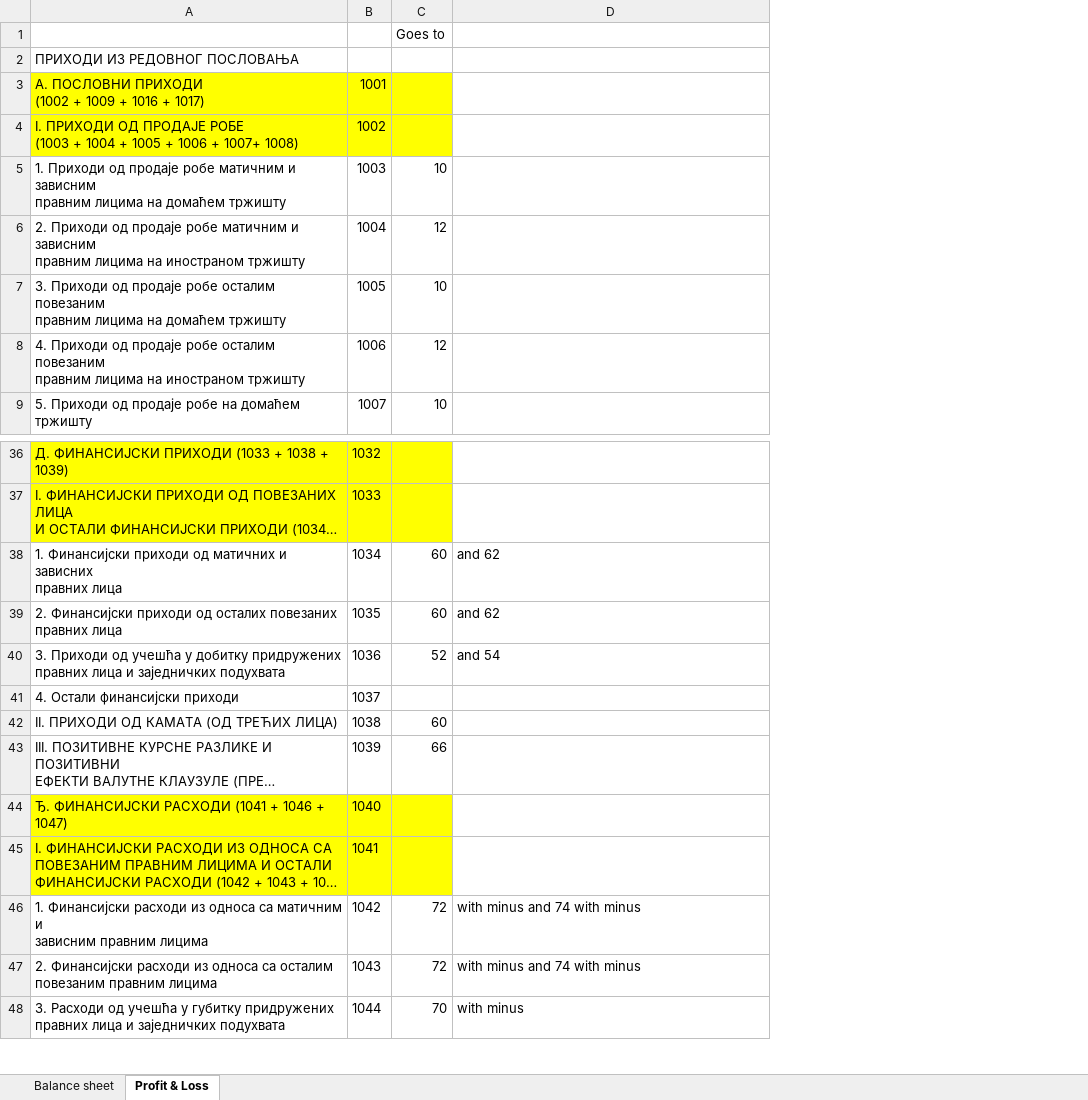
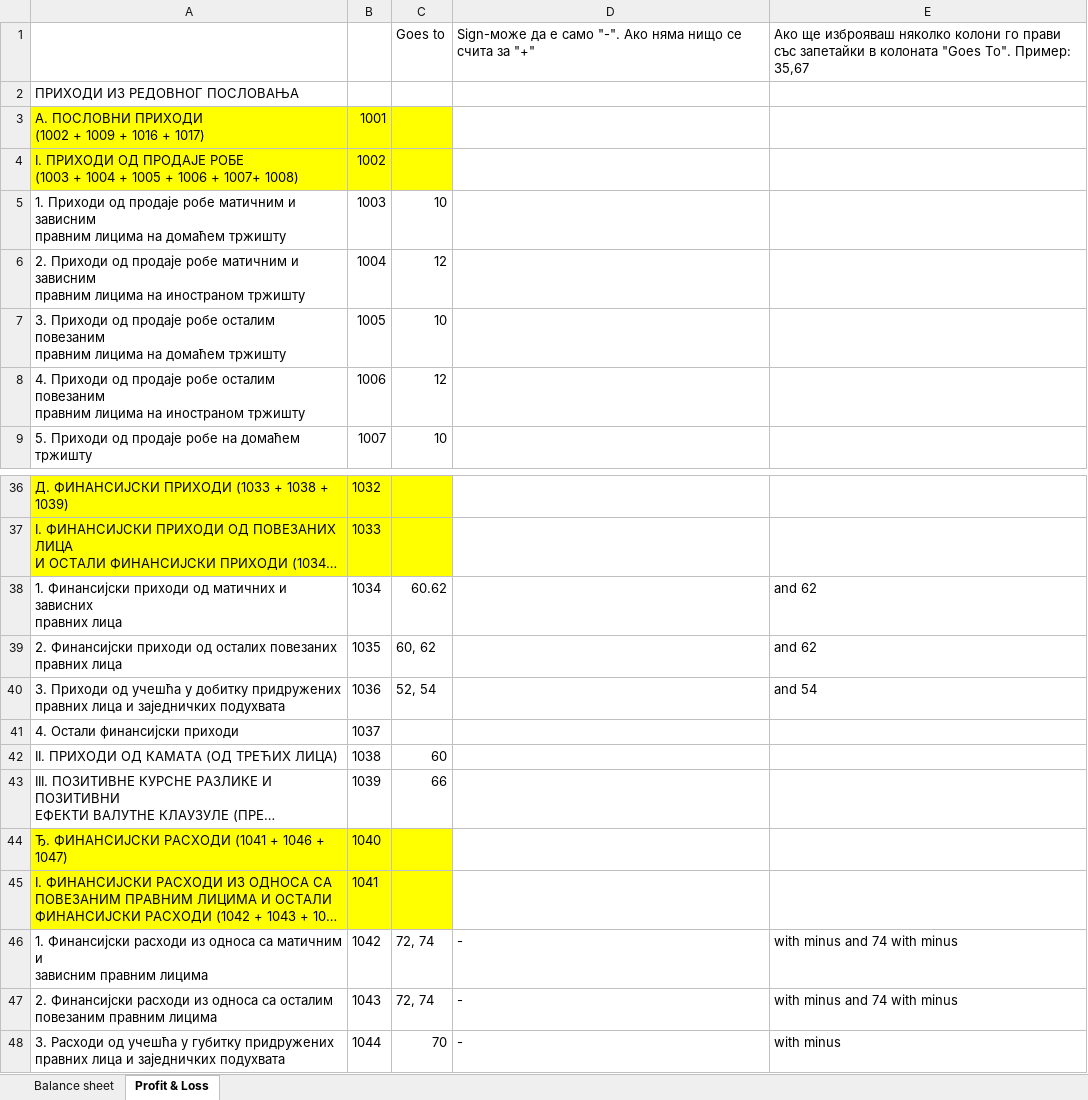
Before and after one commit to ytodorov/corewebtest, an Excel workbook: DimoPdfToExcelSln/DimoPdfToExcelWeb/wwwroot/Files/SerbianDistributionKeys.xlsx, sheet Profit & Loss, drawn as a sheet; only a part is shown, gaps mark what is left out; long unchanged cells end in …; values as stored, in another font and other column widths than the file's, no borders; addresses are those after the commit; the diff names each change by its address in the sheet, - before the commit and + after, or states it on an @@ line.

```diff
--- a/DimoPdfToExcelSln/DimoPdfToExcelWeb/wwwroot/Files/SerbianDistributionKeys.xlsx (sheet Profit & Loss)
+++ b/DimoPdfToExcelSln/DimoPdfToExcelWeb/wwwroot/Files/SerbianDistributionKeys.xlsx (sheet Profit & Loss)
+column D, row 1: Sign-може да е само "-". Ако няма нищо се счита за "+"; rows 46-48: all -
-E1: (empty)
+E1: Ако ще изброяваш няколко колони го прави със запетайки в колоната "Goes To". Пример: 35,67
-C38: 60
+C38: 60.62
-C39: 60
+C39: 60, 62
-C40: 52
+C40: 52, 54
-C46:C47: 72
+C46:C47: 72, 74
```
Also changed, not shown: sheet Balance sheet, DimoPdfToExcelSln/DimoPdfToExcelWeb/wwwroot/Files/CroatianDistributionKeys.xlsx, DimoPdfToExcelSln/DimoPdfToExcelWeb/wwwroot/Files/HungarianDistributionKeys.xlsx, 2 other files.
